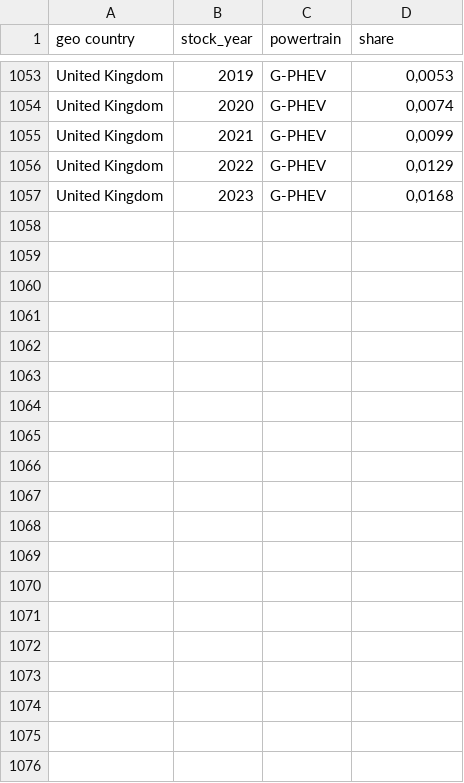
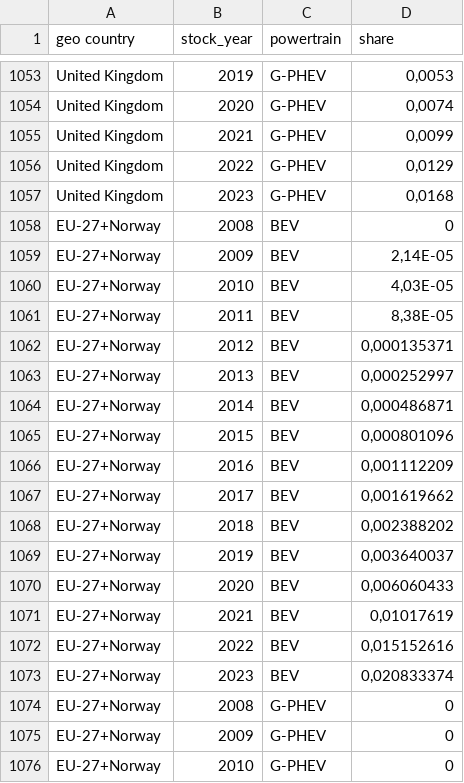
Before and after one commit to gabrielmoringmartinez/EU-ZEVAM, a CSV file: inputs/4_2_eafo_ev_stock_shares.csv, drawn as a sheet; only a part is shown, gaps mark what is left out; the diff covers the shown part only.

Commit message:
Actual EU-27+Norway stock shares were missing inside the input

```diff
--- a/inputs/4_2_eafo_ev_stock_shares.csv
+++ b/inputs/4_2_eafo_ev_stock_shares.csv
@@ -1057 +1057,20 @@ United Kingdom;2022;G-PHEV;0,0129
 United Kingdom;2023;G-PHEV;0,0168
+EU-27+Norway;2008;BEV;0
+EU-27+Norway;2009;BEV;2,14E-05
+EU-27+Norway;2010;BEV;4,03E-05
+EU-27+Norway;2011;BEV;8,38E-05
+EU-27+Norway;2012;BEV;0,000135371
+EU-27+Norway;2013;BEV;0,000252997
+EU-27+Norway;2014;BEV;0,000486871
+EU-27+Norway;2015;BEV;0,000801096
+EU-27+Norway;2016;BEV;0,001112209
+EU-27+Norway;2017;BEV;0,001619662
+EU-27+Norway;2018;BEV;0,002388202
+EU-27+Norway;2019;BEV;0,003640037
+EU-27+Norway;2020;BEV;0,006060433
+EU-27+Norway;2021;BEV;0,01017619
+EU-27+Norway;2022;BEV;0,015152616
+EU-27+Norway;2023;BEV;0,020833374
+EU-27+Norway;2008;G-PHEV;0
+EU-27+Norway;2009;G-PHEV;0
+EU-27+Norway;2010;G-PHEV;0
```
Also changed, not shown: 13 added rows elsewhere in this file.
